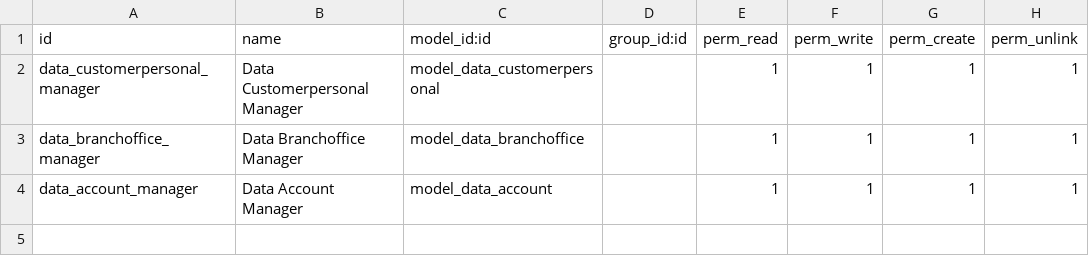
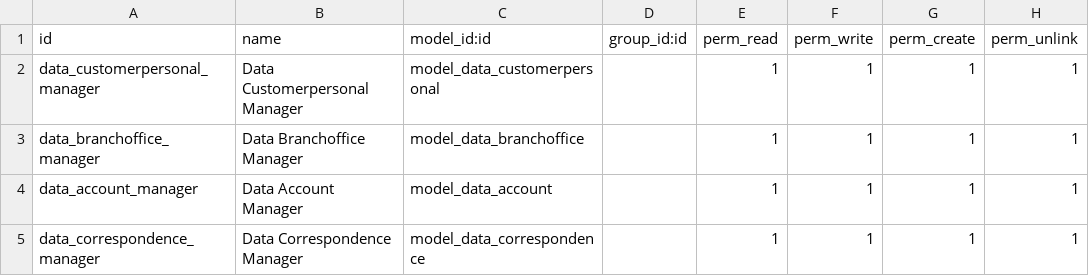
Before and after one commit to ditramadia/bca-ppiac, a CSV file: addons/bca_ppiac/security/ir.model.access.csv, drawn as a sheet.

Commit message:
feat: add correspondence data

```diff
--- a/addons/bca_ppiac/security/ir.model.access.csv
+++ b/addons/bca_ppiac/security/ir.model.access.csv
@@ -4 +4,2 @@ data_branchoffice_manager,Data Branchoffice Manager,model_data_branchoffice,,1,1
 data_account_manager,Data Account Manager,model_data_account,,1,1,1,1
+data_correspondence_manager,Data Correspondence Manager,model_data_correspondence,,1,1,1,1
```
Also changed, not shown: 6 other files.
